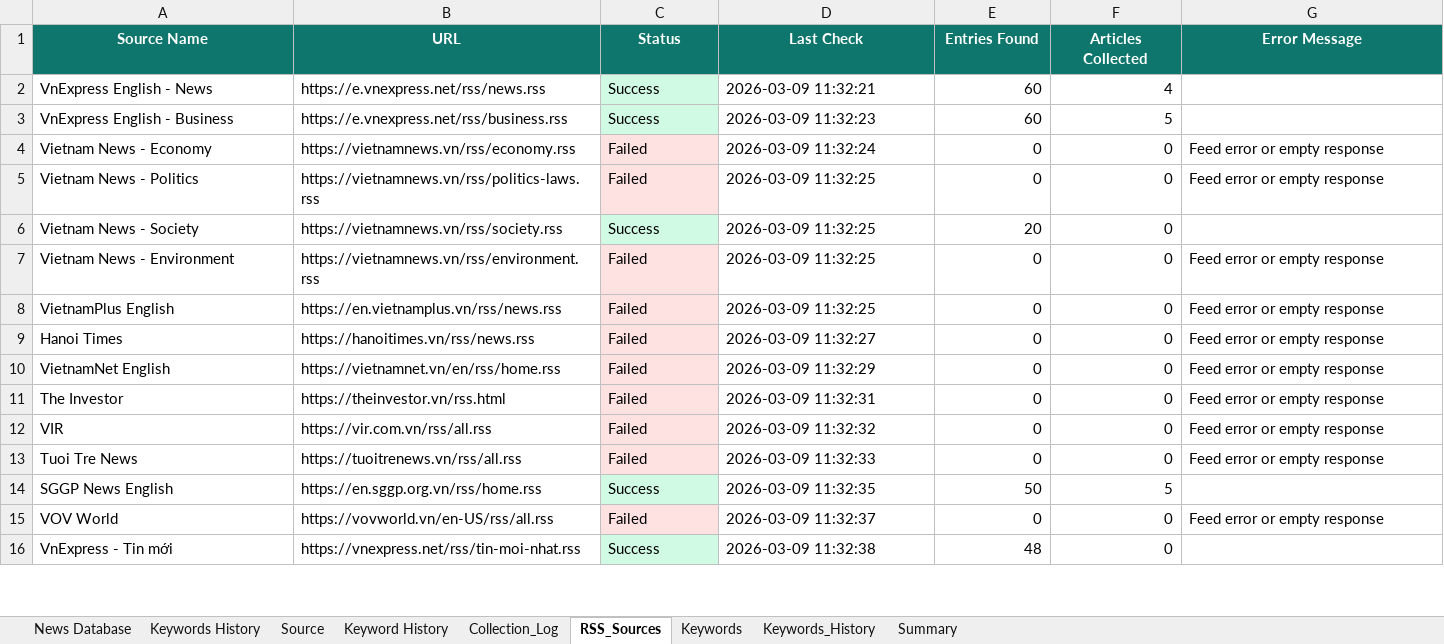
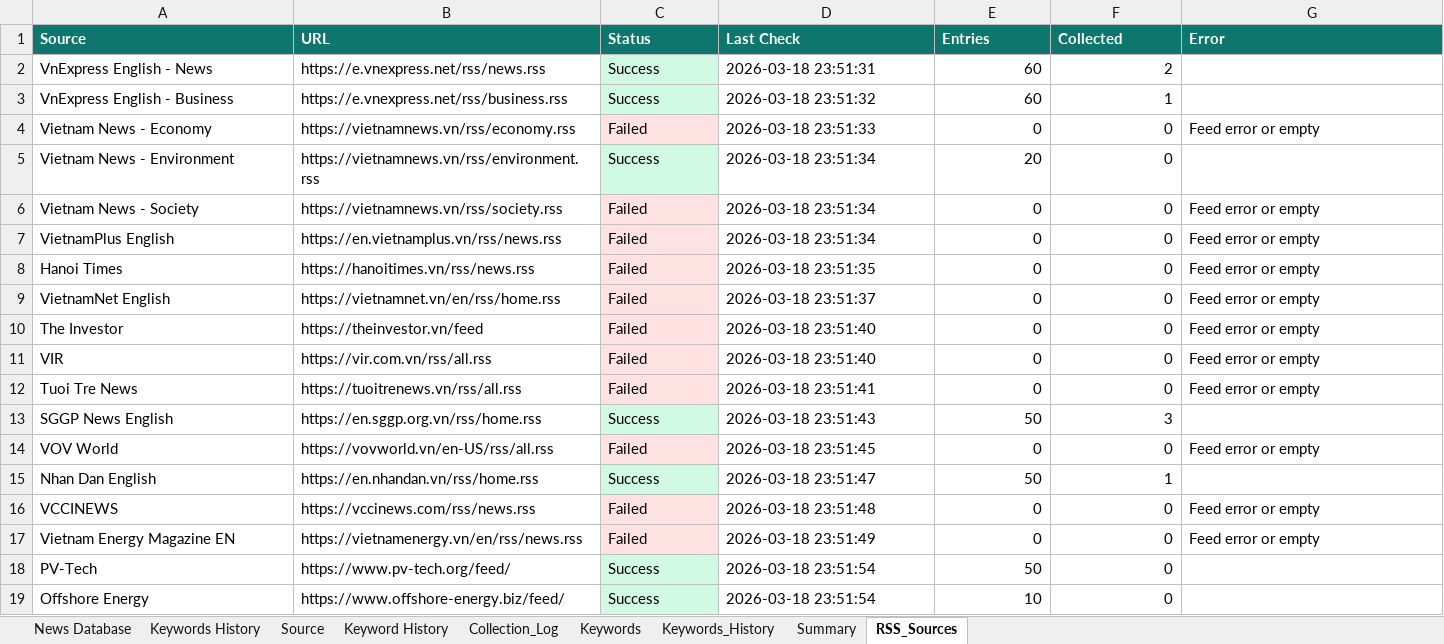
Before and after one commit to hms4792/vietnam-infra-news, an Excel workbook: data/database/Vietnam_Infra_News_Database_Final.xlsx, sheet RSS_Sources, drawn as a sheet; only a part is shown; values as stored, in another font and other column widths than the file's, no borders; removed rows and columns are numbered as before the commit, all else as after; the diff covers the shown part only; the diff names each change by its address in the sheet, - before the commit and + after, or states it on an @@ line.

```diff
--- a/data/database/Vietnam_Infra_News_Database_Final.xlsx (sheet RSS_Sources)
+++ b/data/database/Vietnam_Infra_News_Database_Final.xlsx (sheet RSS_Sources)
@@ sheet tab order changed: News Database | Keywords History | Source | Keyword History | Collection_Log | Keywords | Keywords_History | Summary | RSS_Sources @@
-A1: Source Name
+A1: Source
-A1:G1 alignment: center
+A1:G1 alignment: left
-E1: Entries Found
+E1: Entries
-F1: Articles Collected
+F1: Collected
-G1: Error Message
+G1: Error
-D2 (Last Check): 2026-03-09 11:32:21
+D2 (Last Check): 2026-03-18 23:51:31
-F2 (Collected): 4
+F2 (Collected): 2
-D3 (Last Check): 2026-03-09 11:32:23
+D3 (Last Check): 2026-03-18 23:51:32
-F3 (Collected): 5
+F3 (Collected): 1
-D4 (Last Check): 2026-03-09 11:32:24
+D4 (Last Check): 2026-03-18 23:51:33
-G4 (Error): Feed error or empty response
+G4 (Error): Feed error or empty
-row 5: Vietnam News - Politics | https://vietnamnews.vn/rss/politics-laws.rss | Failed | 2026-03-09 11:32:25 | 0 | 0 | Feed error or empty response
-row 6: Vietnam News - Society | https://vietnamnews.vn/rss/society.rss | Success | 2026-03-09 11:32:25 | 20 | 0
-C5 (Status): Failed
+C5 (Status): Success
-C5 fill: #FEE2E2
+C5 fill: #D1FAE5
-D5 (Last Check): 2026-03-09 11:32:25
+D5 (Last Check): 2026-03-18 23:51:34
-E5 (Entries): 0
+E5 (Entries): 20
-G5 (Error): Feed error or empty response
+G5 (Error): (empty)
+row 6: Vietnam News - Society | https://vietnamnews.vn/rss/society.rss | Failed | 2026-03-18 23:51:34 | 0 | 0 | Feed error or empty
-D7 (Last Check): 2026-03-09 11:32:25
+D7 (Last Check): 2026-03-18 23:51:34
-G7:G12 (Error): Feed error or empty response
+G7:G12 (Error): Feed error or empty
-D8 (Last Check): 2026-03-09 11:32:27
+D8 (Last Check): 2026-03-18 23:51:35
-D9 (Last Check): 2026-03-09 11:32:29
+D9 (Last Check): 2026-03-18 23:51:37
-B10 (URL): https://theinvestor.vn/rss.html
+B10 (URL): https://theinvestor.vn/feed
-D10 (Last Check): 2026-03-09 11:32:31
+D10 (Last Check): 2026-03-18 23:51:40
-D11 (Last Check): 2026-03-09 11:32:32
+D11 (Last Check): 2026-03-18 23:51:40
-D12 (Last Check): 2026-03-09 11:32:33
+D12 (Last Check): 2026-03-18 23:51:41
-D13 (Last Check): 2026-03-09 11:32:35
+D13 (Last Check): 2026-03-18 23:51:43
-F13 (Collected): 5
+F13 (Collected): 3
-D14 (Last Check): 2026-03-09 11:32:37
+D14 (Last Check): 2026-03-18 23:51:45
-G14 (Error): Feed error or empty response
+G14 (Error): Feed error or empty
-row 16: VnExpress - Tin mới | https://vnexpress.net/rss/tin-moi-nhat.rss | Success | 2026-03-09 11:32:38 | 48 | 0
+row 15: Nhan Dan English | https://en.nhandan.vn/rss/home.rss | Success | 2026-03-18 23:51:47 | 50 | 1
+row 16: VCCINEWS | https://vccinews.com/rss/news.rss | Failed | 2026-03-18 23:51:48 | 0 | 0 | Feed error or empty
+row 17: Vietnam Energy Magazine EN | https://vietnamenergy.vn/en/rss/news.rss | Failed | 2026-03-18 23:51:49 | 0 | 0 | Feed error or empty
+row 18: PV-Tech | https://www.pv-tech.org/feed/ | Success | 2026-03-18 23:51:54 | 50 | 0
+row 19: Offshore Energy | https://www.offshore-energy.biz/feed/ | Success | 2026-03-18 23:51:54 | 10 | 0
```
Also changed, not shown: 17 added rows, 9 removed rows and 38 edited cells elsewhere in this sheet, sheet News Database.
